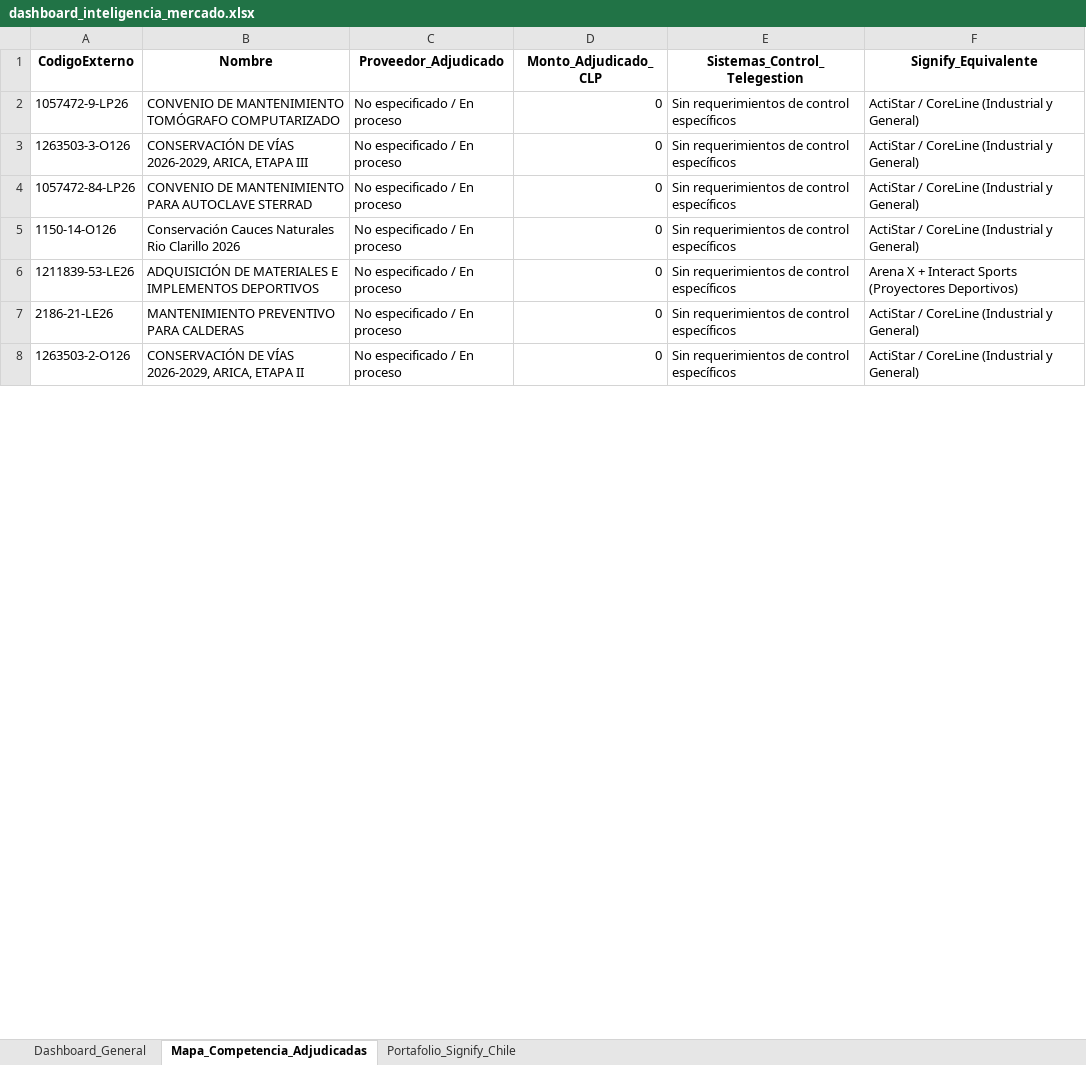
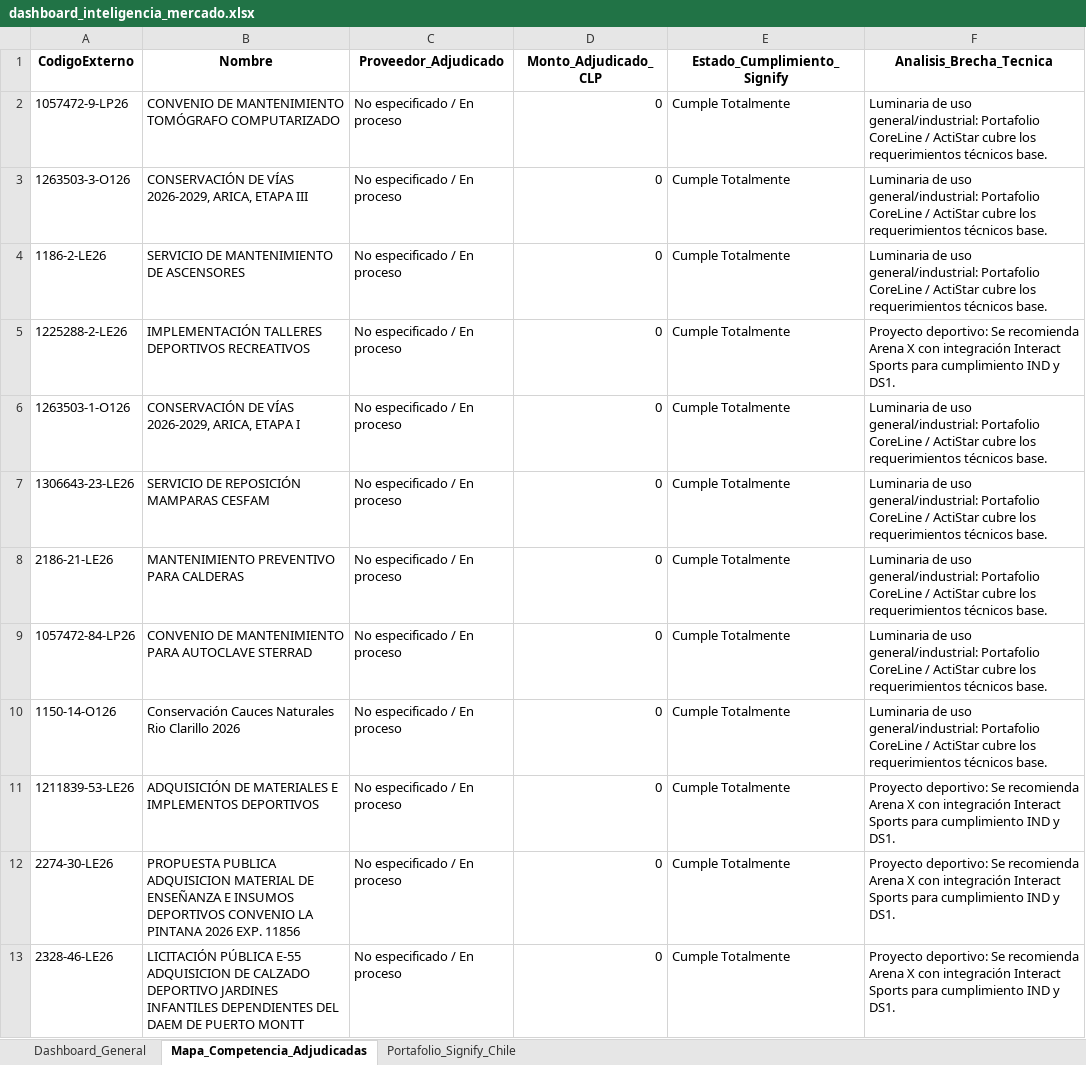
Before and after one commit to eseljorge/AGLILUZ, an Excel workbook: agliluz/dashboard_inteligencia_mercado.xlsx, sheet Mapa_Competencia_Adjudicadas, drawn as a sheet; only a part is shown; values as stored, in another font and other column widths than the file's, no borders; removed rows and columns are numbered as before the commit, all else as after; the diff covers the shown part only; the diff names each change by its address in the sheet, - before the commit and + after, or states it on an @@ line.

```diff
--- a/agliluz/dashboard_inteligencia_mercado.xlsx (sheet Mapa_Competencia_Adjudicadas)
+++ b/agliluz/dashboard_inteligencia_mercado.xlsx (sheet Mapa_Competencia_Adjudicadas)
-E1: Sistemas_Control_Telegestion
+E1: Estado_Cumplimiento_Signify
-F1: Signify_Equivalente
+F1: Analisis_Brecha_Tecnica
-E2:E3 (Estado_Cumplimiento_Signify): Sin requerimientos de control específicos
+E2:E3 (Estado_Cumplimiento_Signify): Cumple Totalmente
-F2:F3 (Analisis_Brecha_Tecnica): ActiStar / CoreLine (Industrial y General)
+F2:F3 (Analisis_Brecha_Tecnica): Luminaria de uso general/industrial: Portafolio CoreLine / ActiStar cubre los requerimientos técnicos base.
+row 4: 1186-2-LE26 | SERVICIO DE MANTENIMIENTO DE ASCENSORES | No especificado / En proceso | 0 | Cumple Totalmente | Luminaria de uso general/industrial: Portafolio CoreLine / ActiStar cubre los requerimientos técnicos base.
+row 5: 1225288-2-LE26 | IMPLEMENTACIÓN TALLERES DEPORTIVOS RECREATIVOS | No especificado / En proceso | 0 | Cumple Totalmente | Proyecto deportivo: Se recomienda Arena X con integración Interact Sports para cumplimiento IND y DS1.
+row 6: 1263503-1-O126 | CONSERVACIÓN DE VÍAS 2026-2029, ARICA, ETAPA I | No especificado / En proceso | 0 | Cumple Totalmente | Luminaria de uso general/industrial: Portafolio CoreLine / ActiStar cubre los requerimientos técnicos base.
+row 7: 1306643-23-LE26 | SERVICIO DE REPOSICIÓN MAMPARAS CESFAM | No especificado / En proceso | 0 | Cumple Totalmente | Luminaria de uso general/industrial: Portafolio CoreLine / ActiStar cubre los requerimientos técnicos base.
+row 8: 2186-21-LE26 | MANTENIMIENTO PREVENTIVO PARA CALDERAS | No especificado / En proceso | 0 | Cumple Totalmente | Luminaria de uso general/industrial: Portafolio CoreLine / ActiStar cubre los requerimientos técnicos base.
-E9:E11 (Estado_Cumplimiento_Signify): Sin requerimientos de control específicos
+E9:E11 (Estado_Cumplimiento_Signify): Cumple Totalmente
-F9:F10 (Analisis_Brecha_Tecnica): ActiStar / CoreLine (Industrial y General)
+F9:F10 (Analisis_Brecha_Tecnica): Luminaria de uso general/industrial: Portafolio CoreLine / ActiStar cubre los requerimientos técnicos base.
-F11 (Analisis_Brecha_Tecnica): Arena X + Interact Sports (Proyectores Deportivos)
+F11 (Analisis_Brecha_Tecnica): Proyecto deportivo: Se recomienda Arena X con integración Interact Sports para cumplimiento IND y DS1.
+row 12: 2274-30-LE26 | PROPUESTA PUBLICA ADQUISICION MATERIAL DE ENSEÑANZA E INSUMOS DEPORTIVOS CONVENIO LA PINTANA 2026 EXP. 11856 | No especificado / En proceso | 0 | Cumple Totalmente | Proyecto deportivo: Se recomienda Arena X con integración Interact Sports para cumplimiento IND y DS1.
-A13 (CodigoExterno): 2186-21-LE26
+A13 (CodigoExterno): 2328-46-LE26
-B13 (Nombre): MANTENIMIENTO PREVENTIVO PARA CALDERAS
+B13 (Nombre): LICITACIÓN PÚBLICA E-55 ADQUISICION DE CALZADO DEPORTIVO JARDINES INFANTILES DEPENDIENTES DEL DAEM DE PUERTO MONTT
-E13 (Estado_Cumplimiento_Signify): Sin requerimientos de control específicos
+E13 (Estado_Cumplimiento_Signify): Cumple Totalmente
-F13 (Analisis_Brecha_Tecnica): ActiStar / CoreLine (Industrial y General)
+F13 (Analisis_Brecha_Tecnica): Proyecto deportivo: Se recomienda Arena X con integración Interact Sports para cumplimiento IND y DS1.
-row 8: 1263503-2-O126 | CONSERVACIÓN DE VÍAS 2026-2029, ARICA, ETAPA II | No especificado / En proceso | 0 | Sin requerimientos de control específicos | ActiStar / CoreLine (Industrial y General)
```
Also changed, not shown: other rows of this sheet, sheet Dashboard_General, agliluz/historial_licitaciones.xlsx.
